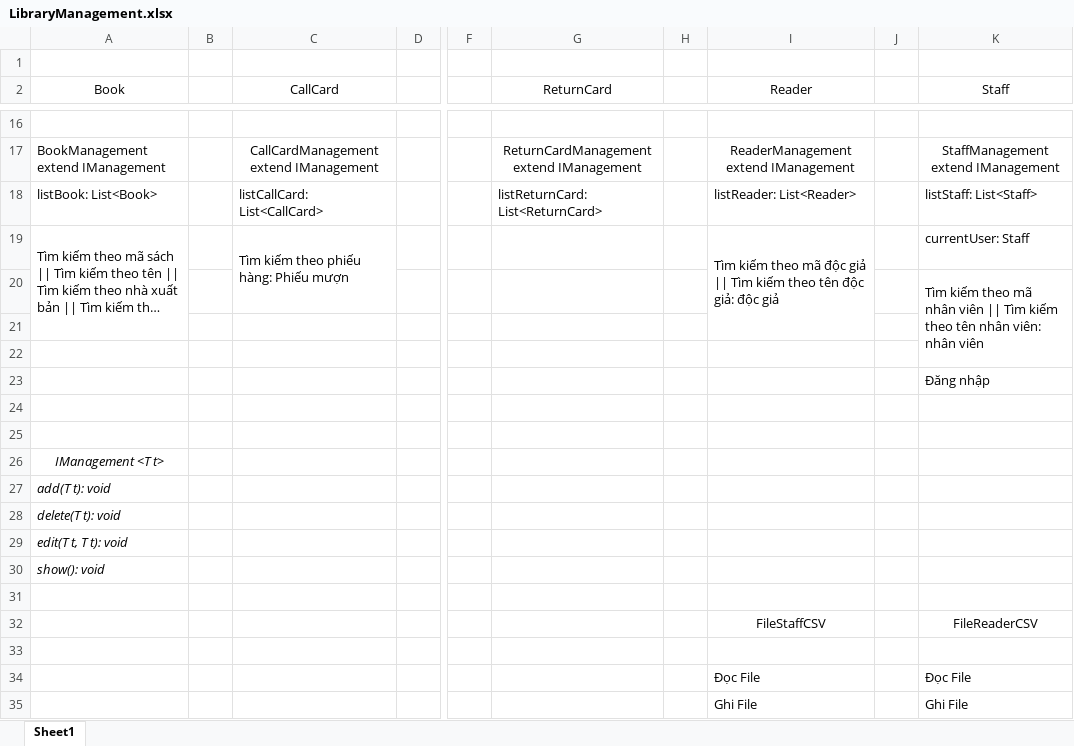
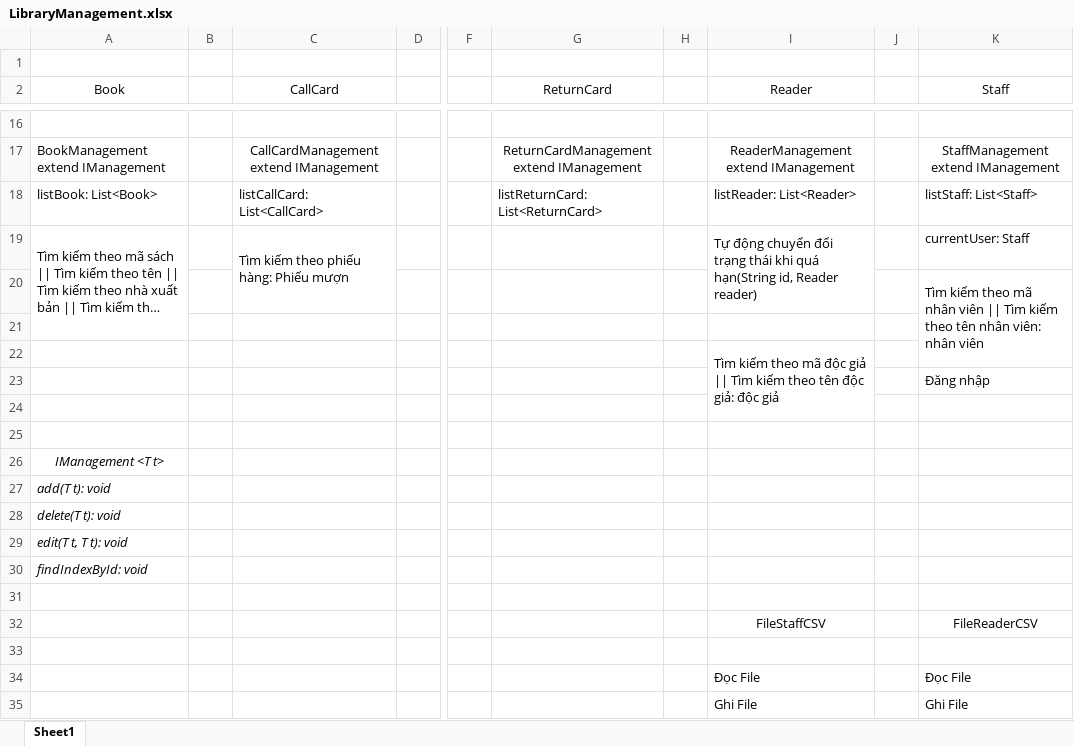
Before and after one commit to VietHoang319/LibraryManagement-JavaFX, an Excel workbook: src/main/java/com/example/librarymanagement/LibraryManagement.xlsx, sheet Sheet1, drawn as a sheet; only a part is shown, gaps mark what is left out; long unchanged cells end in …; values as stored, in another font and other column widths than the file's, no borders; charts and pictures not drawn; the diff names each change by its address in the sheet, - before the commit and + after, or states it on an @@ line.

```diff
--- a/src/main/java/com/example/librarymanagement/LibraryManagement.xlsx (sheet Sheet1)
+++ b/src/main/java/com/example/librarymanagement/LibraryManagement.xlsx (sheet Sheet1)
-I19 (Reader): Tìm kiếm theo mã độc giả || Tìm kiếm theo tên độc giả: độc giả
+I19 (Reader): Tự động chuyển đổi trạng thái khi quá hạn(String id, Reader reader)
-I19:I21 merged
+I19:I20 merged
-I22 (Reader): (empty)
+I22 (Reader): Tìm kiếm theo mã độc giả || Tìm kiếm theo tên độc giả: độc giả
+I22:I24 merged
-A30 (Book): show(): void
+A30 (Book): findIndexById: void
```
Also changed, not shown: 19 other files.
